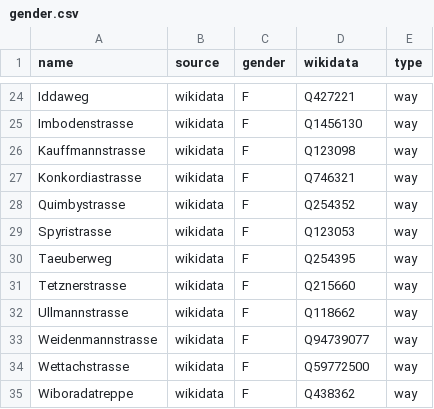
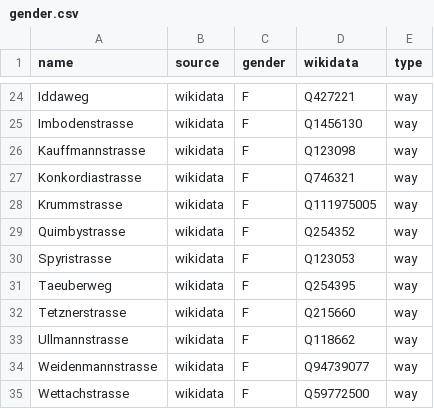
Before and after one commit to EqualStreetNames/equalstreetnames-stgallen, a CSV file: data/gender.csv, drawn as a sheet; only a part is shown, gaps mark what is left out; the shorter side is filled out with more unchanged rows.

```diff
--- a/data/gender.csv
+++ b/data/gender.csv
@@ -27,2 +27,3 @@ Kauffmannstrasse,wikidata,F,Q123098,way
 Konkordiastrasse,wikidata,F,Q746321,way
+Krummstrasse,wikidata,F,Q111975005,way
 Quimbystrasse,wikidata,F,Q254352,way
```
Also changed, not shown: data/other.csv, 2 other files.
